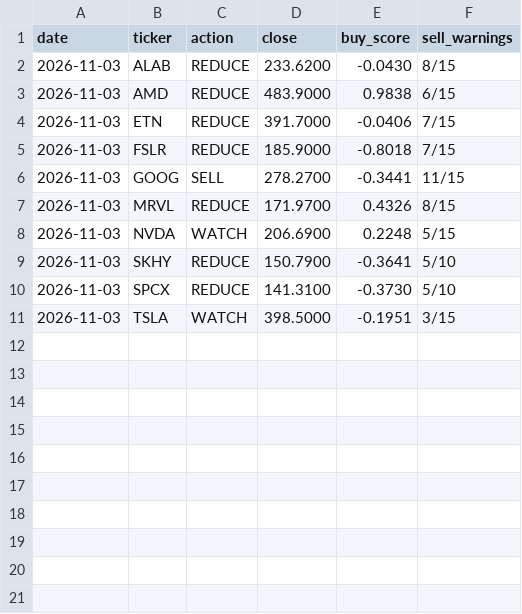
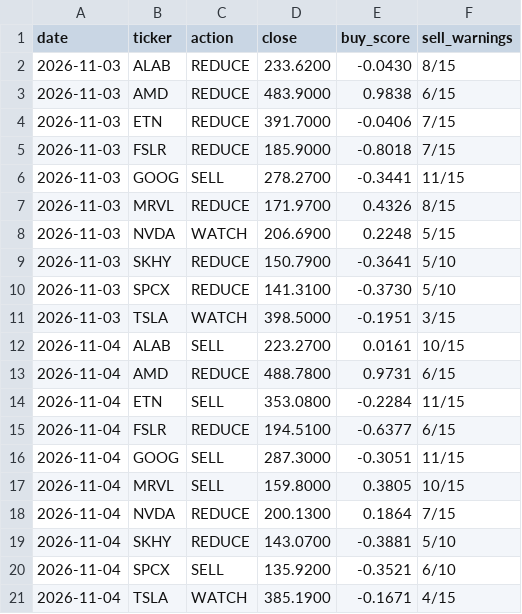
Before and after one commit to Clairechen163/stock-signal-lab, a CSV file: reports/board_log.csv, drawn as a sheet.

Commit message:
Daily refresh: data through 2026-11-04

```diff
--- a/reports/board_log.csv
+++ b/reports/board_log.csv
@@ -11 +11,11 @@ date,ticker,action,close,buy_score,sell_warnings
 2026-11-03,TSLA,WATCH,398.5000,-0.1951,3/15
+2026-11-04,ALAB,SELL,223.2700,0.0161,10/15
+2026-11-04,AMD,REDUCE,488.7800,0.9731,6/15
+2026-11-04,ETN,SELL,353.0800,-0.2284,11/15
+2026-11-04,FSLR,REDUCE,194.5100,-0.6377,6/15
+2026-11-04,GOOG,SELL,287.3000,-0.3051,11/15
+2026-11-04,MRVL,SELL,159.8000,0.3805,10/15
+2026-11-04,NVDA,REDUCE,200.1300,0.1864,7/15
+2026-11-04,SKHY,REDUCE,143.0700,-0.3881,5/10
+2026-11-04,SPCX,SELL,135.9200,-0.3521,6/10
+2026-11-04,TSLA,WATCH,385.1900,-0.1671,4/15
```
Also changed, not shown: reports/board.csv, 18 other files.
